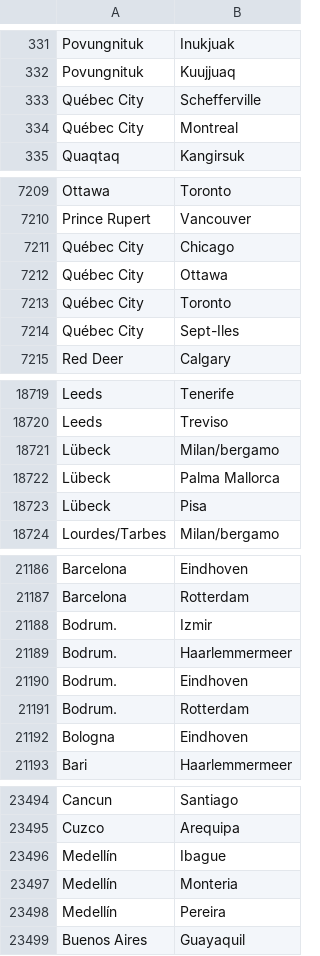
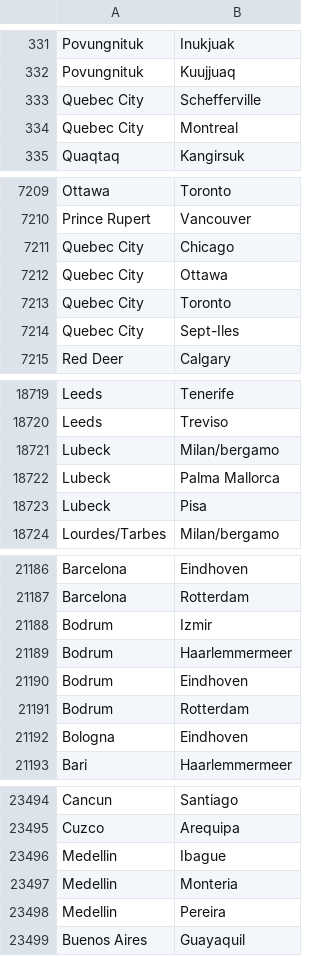
Before and after one commit to djtfoo/FlightScheduling, a CSV file: routedata/routeslargest.csv, drawn as a sheet; only a part is shown, gaps mark what is left out; the diff covers the shown part only; the diff names each change by its address in the sheet, - before the commit and + after, or states it on an @@ line.

```diff
--- a/routedata/routeslargest.csv
+++ b/routedata/routeslargest.csv
-A333:A334: Québec City
+A333:A334: Quebec City
-A7211:A7214: Québec City
+A7211:A7214: Quebec City
-A18721:A18723: Lübeck
+A18721:A18723: Lubeck
-A21188:A21191: Bodrum.
+A21188:A21191: Bodrum
-A23496:A23498: Medellín
+A23496:A23498: Medellin
```
Also changed, not shown: 73 edited cells elsewhere in this file.
